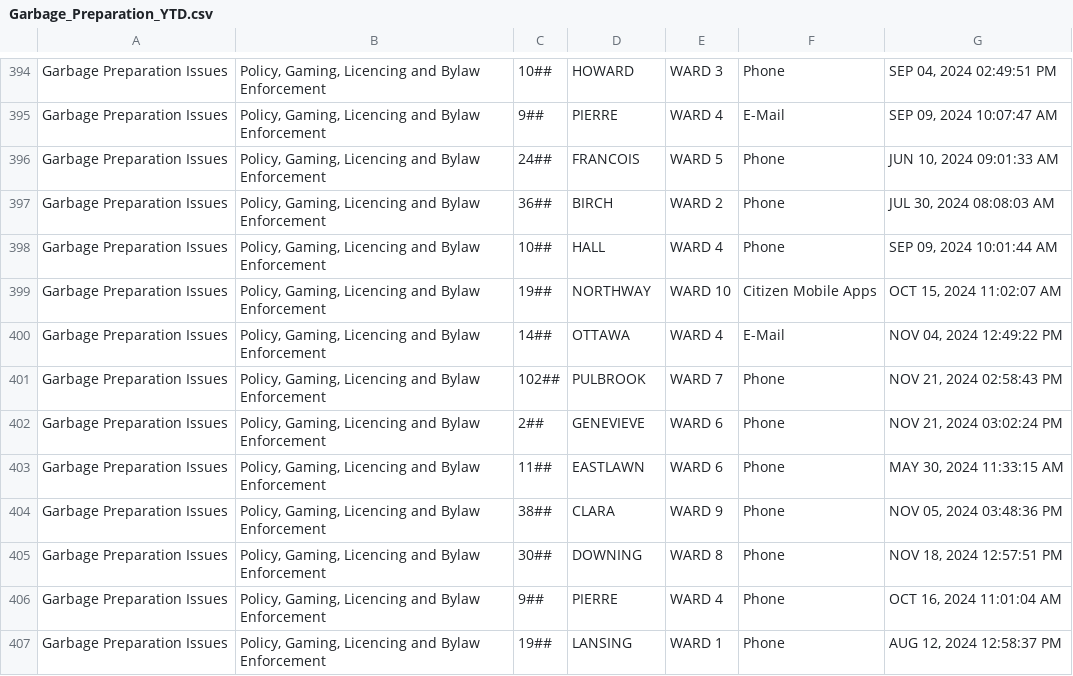
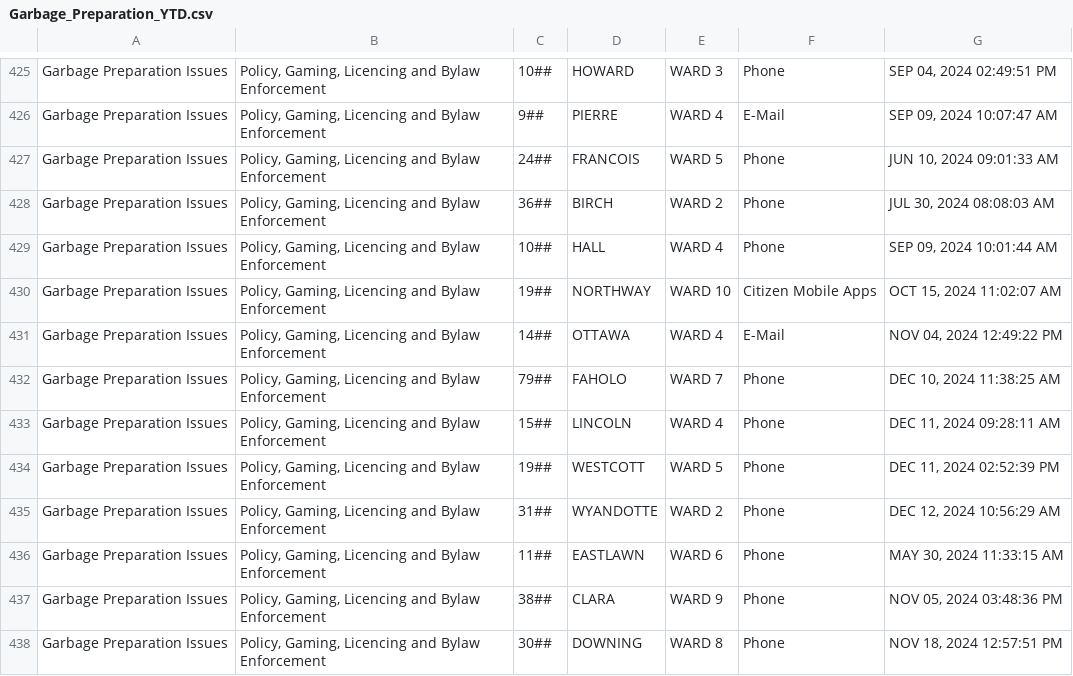
Before and after one commit to dntiontk/windsor-opendata, a CSV file: raw/garbage/Garbage_Preparation_YTD.csv, drawn as a sheet; only a part is shown, gaps mark what is left out; the shorter side is filled out with more unchanged rows; the diff covers the shown part only.

```diff
--- a/raw/garbage/Garbage_Preparation_YTD.csv
+++ b/raw/garbage/Garbage_Preparation_YTD.csv
@@ -400,4 +431,6 @@
 "Garbage Preparation Issues","Policy, Gaming, Licencing and Bylaw Enforcement","14##","OTTAWA","WARD 4","E-Mail","NOV 04, 2024 12:49:22 PM"
-"Garbage Preparation Issues","Policy, Gaming, Licencing and Bylaw Enforcement","102##","PULBROOK","WARD 7","Phone","NOV 21, 2024 02:58:43 PM"
-"Garbage Preparation Issues","Policy, Gaming, Licencing and Bylaw Enforcement","2##","GENEVIEVE","WARD 6","Phone","NOV 21, 2024 03:02:24 PM"
+"Garbage Preparation Issues","Policy, Gaming, Licencing and Bylaw Enforcement","79##","FAHOLO","WARD 7","Phone","DEC 10, 2024 11:38:25 AM"
+"Garbage Preparation Issues","Policy, Gaming, Licencing and Bylaw Enforcement","15##","LINCOLN","WARD 4","Phone","DEC 11, 2024 09:28:11 AM"
+"Garbage Preparation Issues","Policy, Gaming, Licencing and Bylaw Enforcement","19##","WESTCOTT","WARD 5","Phone","DEC 11, 2024 02:52:39 PM"
+"Garbage Preparation Issues","Policy, Gaming, Licencing and Bylaw Enforcement","31##","WYANDOTTE","WARD 2","Phone","DEC 12, 2024 10:56:29 AM"
 "Garbage Preparation Issues","Policy, Gaming, Licencing and Bylaw Enforcement","11##","EASTLAWN","WARD 6","Phone","MAY 30, 2024 11:33:15 AM"
```
Also changed, not shown: 16 added rows and 35 moved rows elsewhere in this file, raw/garbage/Garbage_Not_Collected_YTD.csv, raw/parking/3Day_Parking_Infraction_YTD.csv, 36 other files.
